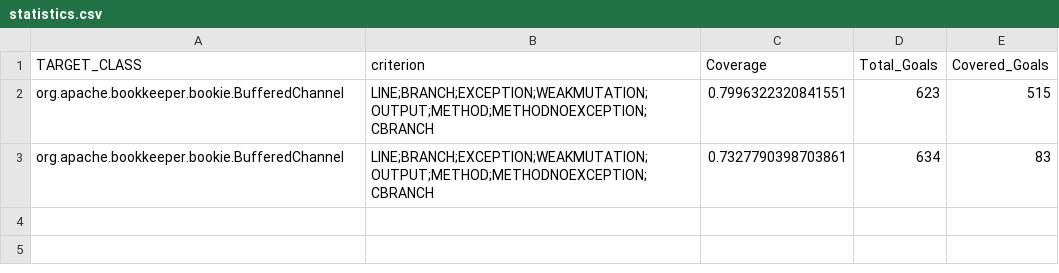
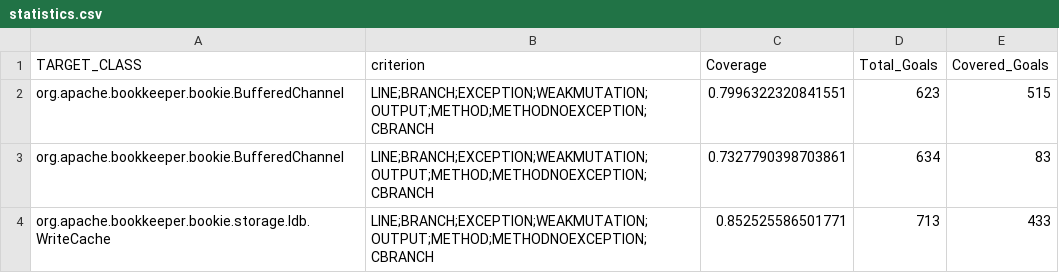
Before and after one commit to Denni-02/bookkeeper, a CSV file: bookkeeper-server/evosuite-report/statistics.csv, drawn as a sheet; the diff names each change by its address in the sheet, - before the commit and + after, or states it on an @@ line.

Commit message:
Aggiunte evosuite, randoop, llm e jacoco

```diff
--- a/bookkeeper-server/evosuite-report/statistics.csv
+++ b/bookkeeper-server/evosuite-report/statistics.csv
+row 4: org.apache.bookkeeper.bookie.storage.ldb.WriteCache | LINE;BRANCH;EXCEPTION;WEAKMUTATION;OUTPUT;METHOD;METHODNOEXCEPTION;CBRANCH | 0.852525586501771 | 713 | 433
```
Also changed, not shown: 51 other files.
